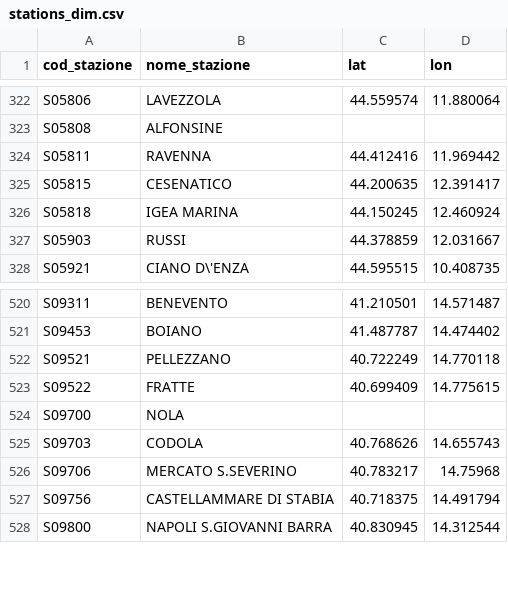
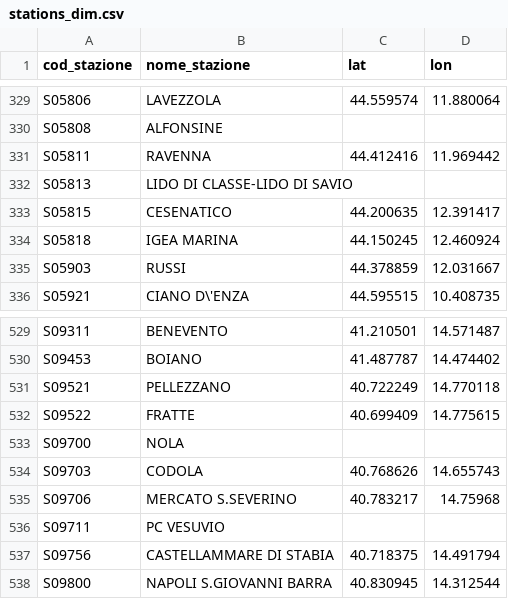
Before and after one commit to DrElegantia/trainstats-dashboard-test, a CSV file: data/gold/stations_dim.csv, drawn as a sheet; only a part is shown, gaps mark what is left out; the diff covers the shown part only; the diff names each change by its address in the sheet, - before the commit and + after, or states it on an @@ line.

```diff
--- a/data/gold/stations_dim.csv
+++ b/data/gold/stations_dim.csv
+row 332: S05813 | LIDO DI CLASSE-LIDO DI SAVIO
+row 536: S09711 | PC VESUVIO
```
Also changed, not shown: 8 added rows elsewhere in this file, data/gold/hist_mese_categoria.csv, data/gold/kpi_dettaglio_categoria.csv, 9 other files.
